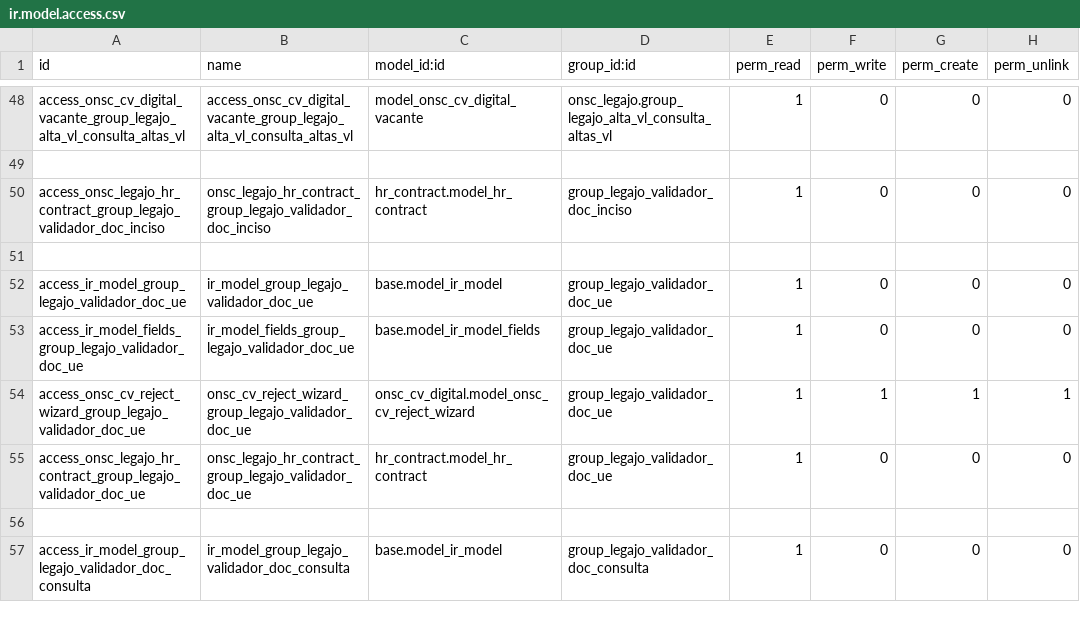
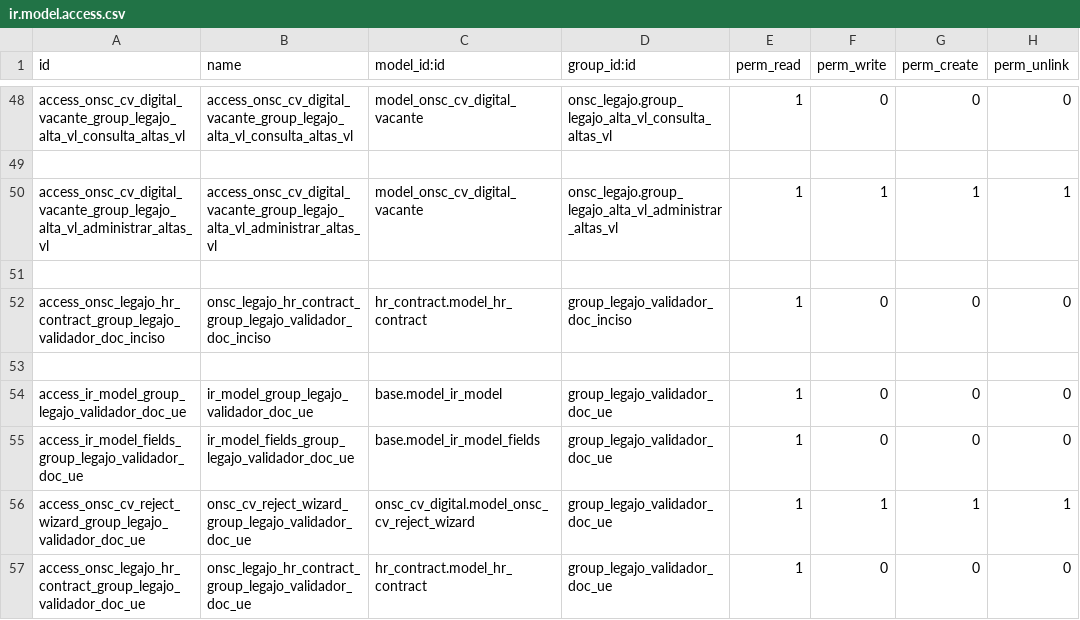
Before and after one commit to AtelUruguay/ONSC, a CSV file: onsc_cv_digital_legajo/security/ir.model.access.csv, drawn as a sheet; only a part is shown, gaps mark what is left out; the shorter side is filled out with more unchanged rows; the diff names each change by its address in the sheet, - before the commit and + after, or states it on an @@ line.

Commit message:
[FIX][osc_legajo]
1- Agregar a la vista lista el campo Estado
2- No le está quitando el dígito verificador de la CI para hacer la consulta de Buscar Vacantes
3- Al cambiar los datos de la CI (CV) debe blanquear los campos del formulario junto con las vacantes de la grilla.
4- No se está controlando en función del valor de Régimen (Presupuestado) si mostrar la grilla o no.
5 - No fuerza el campo no editable de la UE cuando el usuario tiene el grupo por UE (por lo que veo es al crear porque al editar si le queda no editable)
6 - El grupo de seguridad Alta VL - Consulta de Altas VL no debe editar una alta (es solo visualizar
7 - Crear un grupo Alta VL – Administrar Altas VL que permita crear una alta vl con la edición tanto del campo inciso como de la UE, es decir, que no le aplique filtros o sea que no tiene porque el usuario tener un contrato.
8 -Al guardar un borrador sin fecha de alta
9 - No trae correctamente los datos del CV:

Signed-off-by: david <davidmonterocrespo24@gmail.com>

```diff
--- a/onsc_cv_digital_legajo/security/ir.model.access.csv
+++ b/onsc_cv_digital_legajo/security/ir.model.access.csv
+row 50: access_onsc_cv_digital_vacante_group_legajo_alta_vl_administrar_altas_vl | access_onsc_cv_digital_vacante_group_legajo_alta_vl_administrar_altas_vl | model_onsc_cv_digital_vacante | onsc_legajo.group_legajo_alta_vl_administrar_altas_vl | 1 | 1 | 1 | 1
+row 51: (empty)
```
Also changed, not shown: onsc_legajo/security/ir.model.access.csv, 5 other files.
